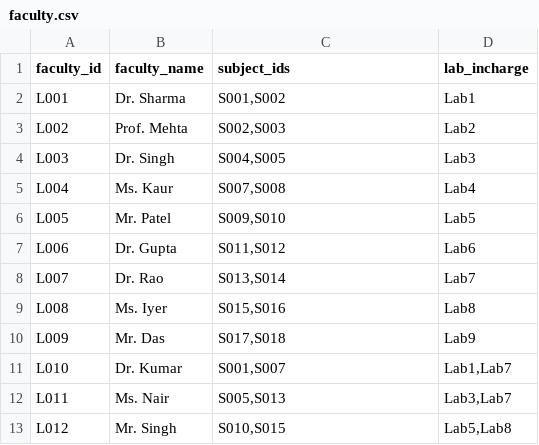
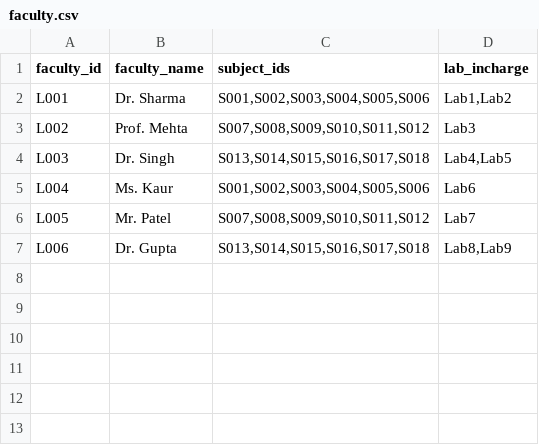
Before and after one commit to ananya7-droid/timetable-application, a CSV file: data/faculty.csv, drawn as a sheet.

Commit message:
Update faculty.csv

```diff
--- a/data/faculty.csv
+++ b/data/faculty.csv
@@ -1,13 +1,7 @@
 faculty_id,faculty_name,subject_ids,lab_incharge
-L001,Dr. Sharma,"S001,S002","Lab1"
-L002,Prof. Mehta,"S002,S003","Lab2"
-L003,Dr. Singh,"S004,S005","Lab3"
-L004,Ms. Kaur,"S007,S008","Lab4"
-L005,Mr. Patel,"S009,S010","Lab5"
-L006,Dr. Gupta,"S011,S012","Lab6"
-L007,Dr. Rao,"S013,S014","Lab7"
-L008,Ms. Iyer,"S015,S016","Lab8"
-L009,Mr. Das,"S017,S018","Lab9"
-L010,Dr. Kumar,"S001,S007","Lab1,Lab7"
-L011,Ms. Nair,"S005,S013","Lab3,Lab7"
-L012,Mr. Singh,"S010,S015","Lab5,Lab8"
+L001,Dr. Sharma,"S001,S002,S003,S004,S005,S006","Lab1,Lab2"
+L002,Prof. Mehta,"S007,S008,S009,S010,S011,S012","Lab3"
+L003,Dr. Singh,"S013,S014,S015,S016,S017,S018","Lab4,Lab5"
+L004,Ms. Kaur,"S001,S002,S003,S004,S005,S006","Lab6"
+L005,Mr. Patel,"S007,S008,S009,S010,S011,S012","Lab7"
+L006,Dr. Gupta,"S013,S014,S015,S016,S017,S018","Lab8,Lab9"
```
